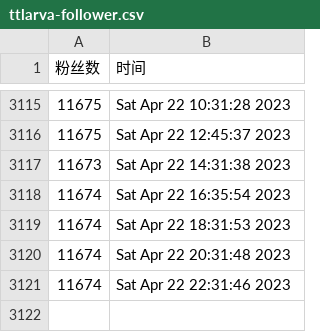
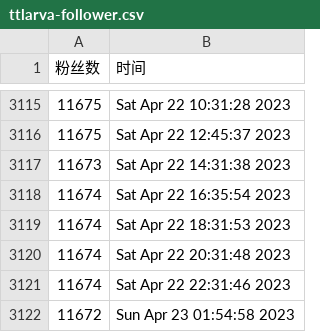
Before and after one commit to ttttLarva/Lava, a CSV file: scripts/ttlarva-follower.csv, drawn as a sheet; only a part is shown, gaps mark what is left out; the diff names each change by its address in the sheet, - before the commit and + after, or states it on an @@ line.

Commit message:
update followers count daily

```diff
--- a/scripts/ttlarva-follower.csv
+++ b/scripts/ttlarva-follower.csv
+row 3122: 11672 | Sun Apr 23 01:54:58 2023
```
